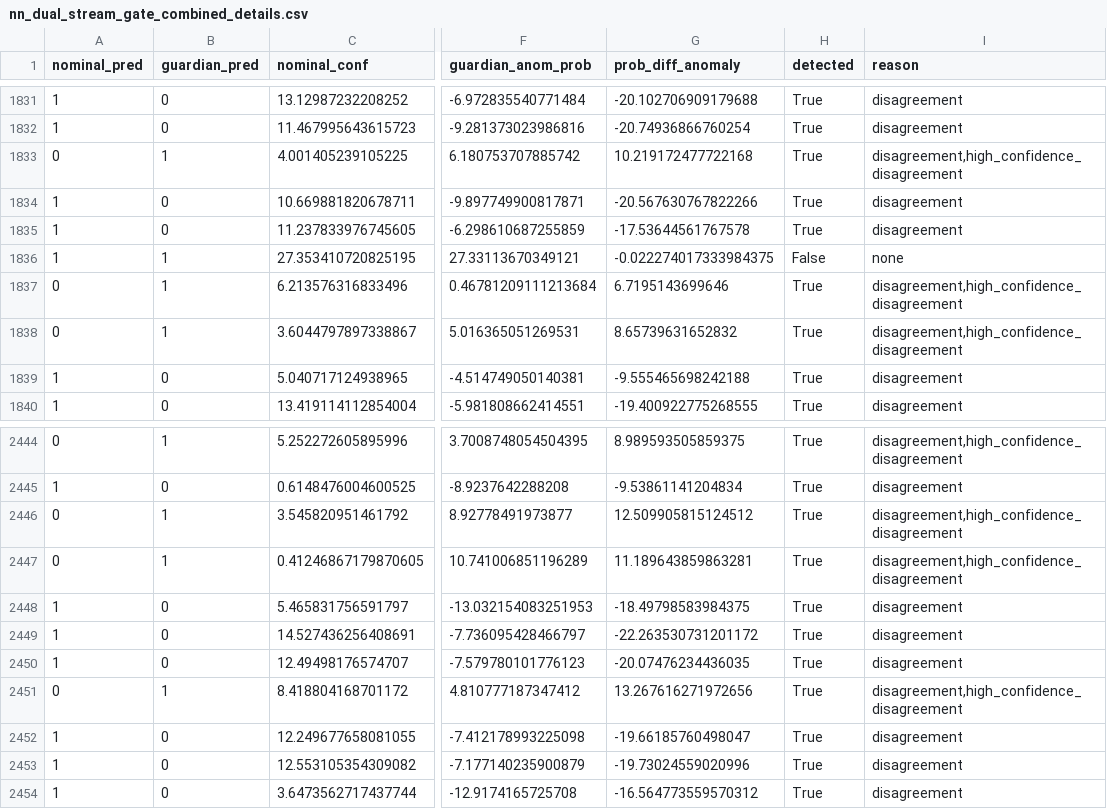
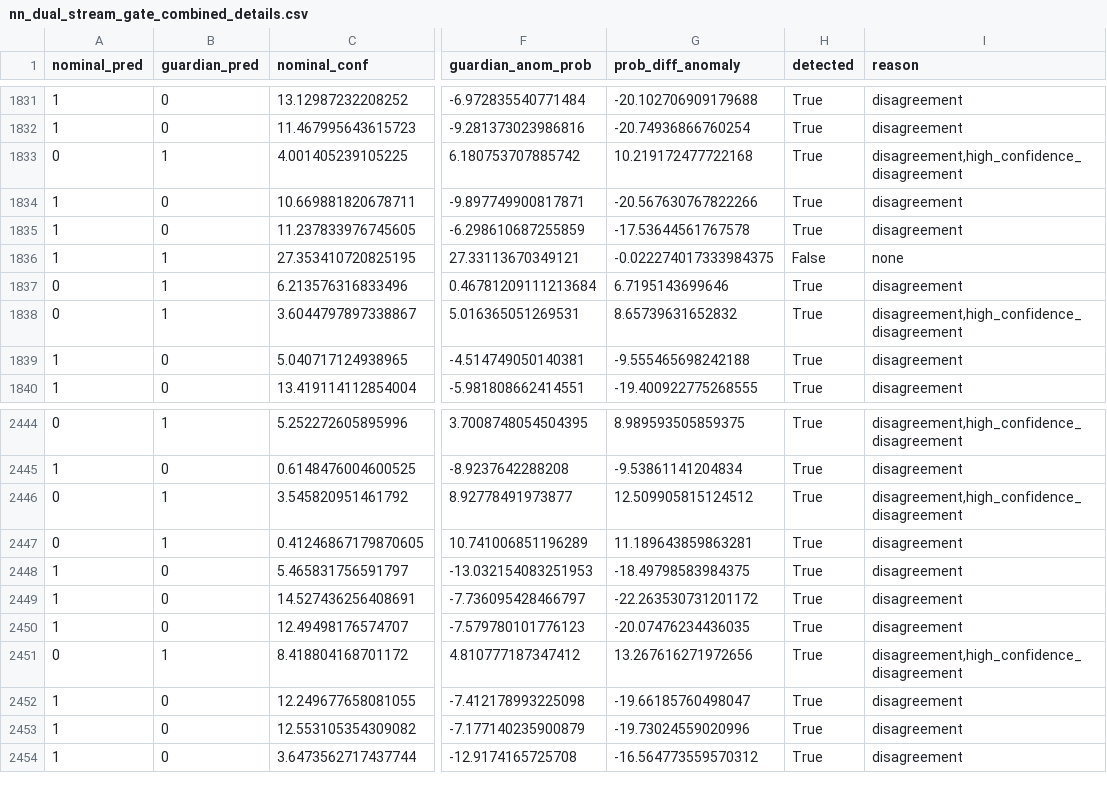
Before and after one commit to jansalafia/AnomalyDetection, a CSV file: CONSGATE Notebooks/Results/NeuralNetworksResults/nn_dual_stream_gate_combined_details.csv, drawn as a sheet; only a part is shown, gaps mark what is left out; the diff covers the shown part only; the diff names each change by its address in the sheet, - before the commit and + after, or states it on an @@ line.

Commit message:
changed confidence threshhold

```diff
--- a/CONSGATE Notebooks/Results/NeuralNetworksResults/nn_dual_stream_gate_combined_details.csv
+++ b/CONSGATE Notebooks/Results/NeuralNetworksResults/nn_dual_stream_gate_combined_details.csv
-I1837 (reason): disagreement,high_confidence_disagreement
+I1837 (reason): disagreement
-I2447 (reason): disagreement,high_confidence_disagreement
+I2447 (reason): disagreement
```
Also changed, not shown: 5 edited cells elsewhere in this file, CONSGATE Notebooks/Results/NeuralNetworksResults/nn_dual_stream_detection_results.csv, CONSGATE Notebooks/Results/NeuralNetworksResults/nn_dual_stream_gate_adv_details.csv, 15 other files.
